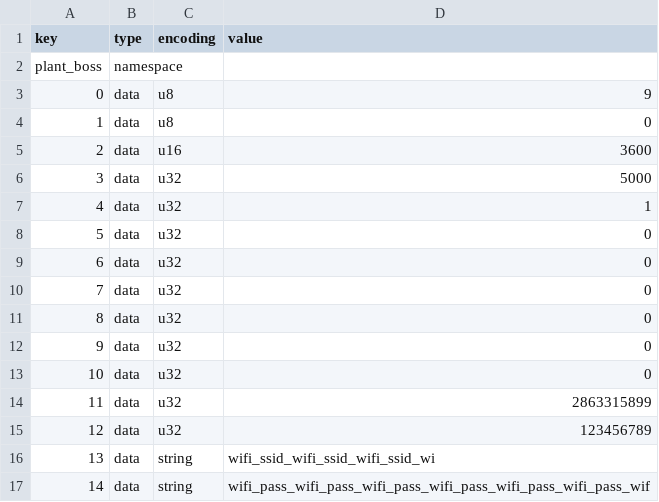
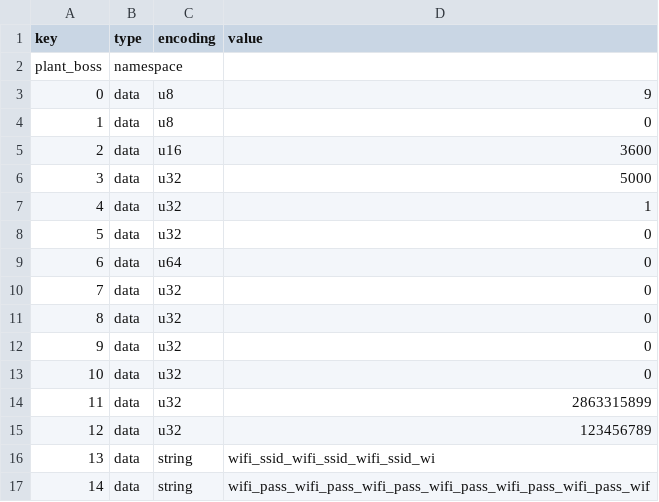
Before and after one commit to arvtom/plant_boss, a CSV file: sw_esp32/nvs_parameters.csv, drawn as a sheet.

```diff
--- a/sw_esp32/nvs_parameters.csv
+++ b/sw_esp32/nvs_parameters.csv
@@ -8,3 +8,3 @@ plant_boss,namespace,,
 5,data,u32,0
-6,data,u32,0
+6,data,u64,0
 7,data,u32,0
```
Also changed, not shown: 1 other file.
